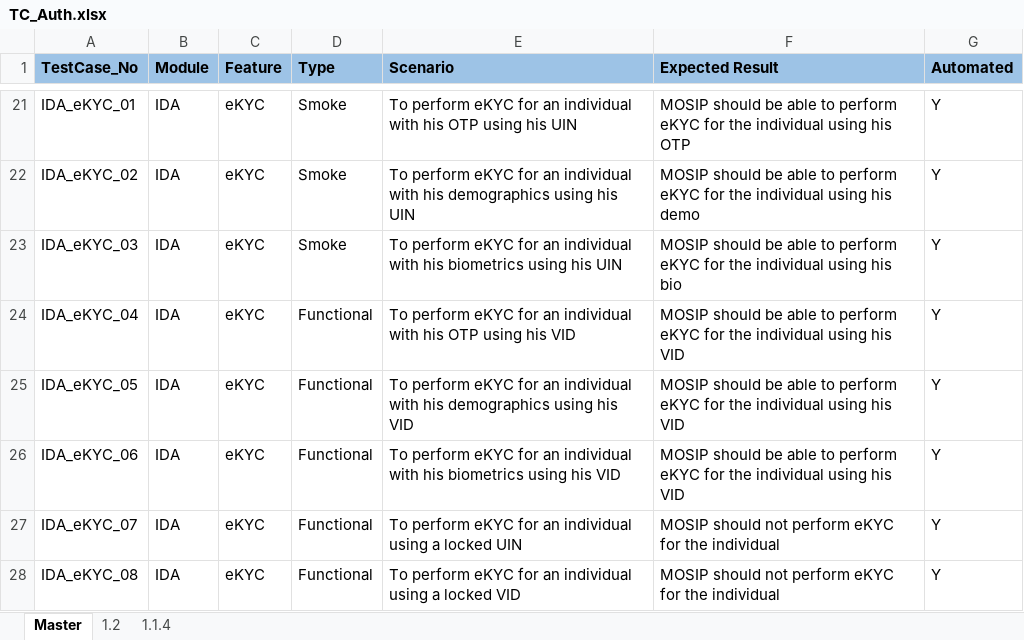
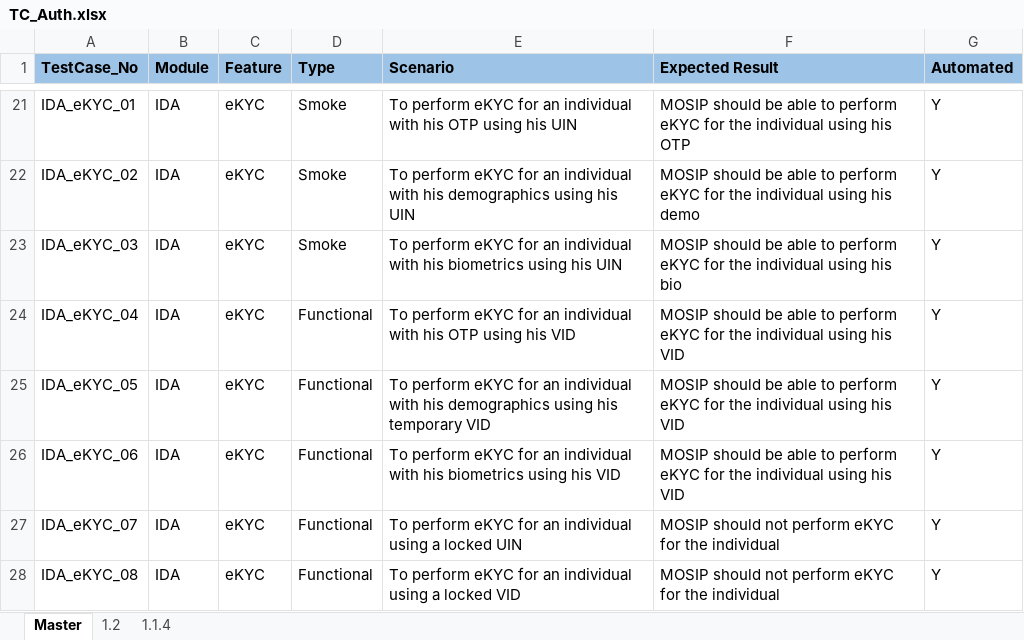
Before and after one commit to mosip/test-management, an Excel workbook: Master-functional-testcases/ID-Authentication/TC_Auth.xlsx, sheet Master, drawn as a sheet; only a part is shown, gaps mark what is left out; values as stored, in another font and other column widths than the file's, no borders; the diff names each change by its address in the sheet, - before the commit and + after, or states it on an @@ line.

Commit message:
Add files via upload
added 1.1.4 test cases

```diff
--- a/Master-functional-testcases/ID-Authentication/TC_Auth.xlsx (sheet Master)
+++ b/Master-functional-testcases/ID-Authentication/TC_Auth.xlsx (sheet Master)
-E25 (Scenario): …using his VID
+E25 (Scenario): …using his temporary VID
```
